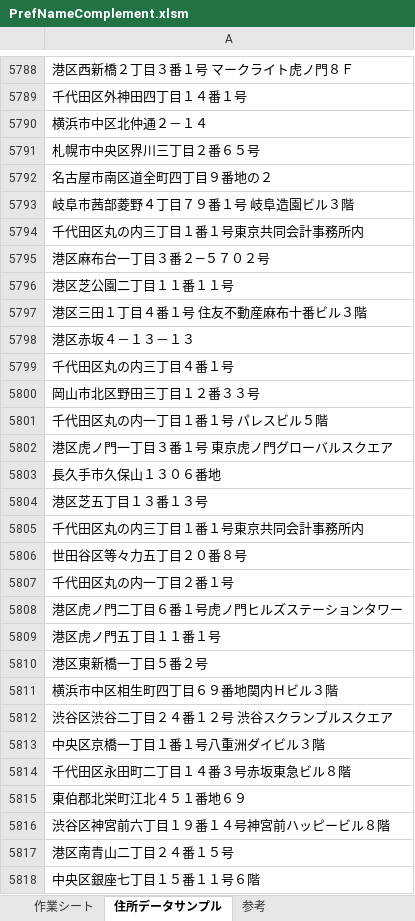
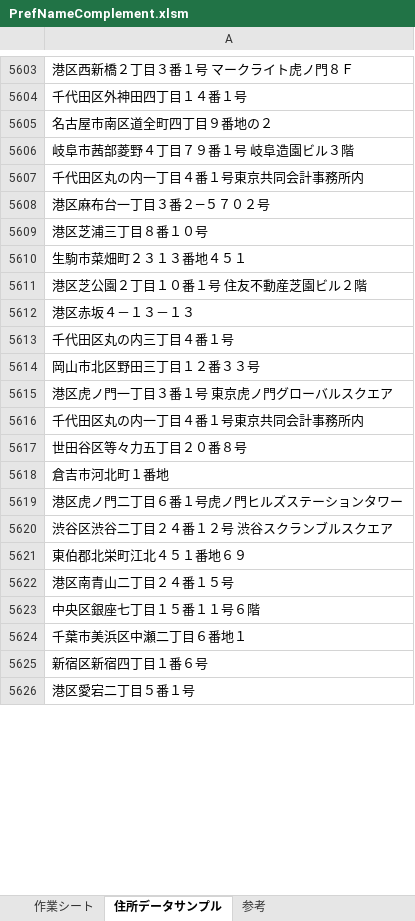
Before and after one commit to rie1234k/ExcelVBA_Tips, an Excel workbook: PrefNameComplement/PrefNameComplement.xlsm, sheet 住所データサンプル, drawn as a sheet; only a part is shown, gaps mark what is left out; the shorter side is filled out with more unchanged rows; values as stored, in another font and other column widths than the file's, no borders; removed rows and columns are numbered as before the commit, all else as after; the diff covers the shown part only; the diff names each change by its address in the sheet, - before the commit and + after, or states it on an @@ line.

```diff
--- a/PrefNameComplement/PrefNameComplement.xlsm (sheet 住所データサンプル)
+++ b/PrefNameComplement/PrefNameComplement.xlsm (sheet 住所データサンプル)
-row 5790: 横浜市中区北仲通２－１４
-row 5791: 札幌市中央区界川三丁目２番６５号
-row 5794: 千代田区丸の内三丁目１番１号東京共同会計事務所内
+row 5607: 千代田区丸の内一丁目４番１号東京共同会計事務所内
-A5609: 港区芝公園二丁目１１番１１号
+A5609: 港区芝浦三丁目８番１０号
-A5610: 港区三田１丁目４番１号 住友不動産麻布十番ビル３階
+A5610: 生駒市菜畑町２３１３番地４５１
+row 5611: 港区芝公園２丁目１０番１号 住友不動産芝園ビル２階
-row 5801: 千代田区丸の内一丁目１番１号 パレスビル５階
+row 6857: 千代田区丸の内一丁目１番１号 パレスビル５階
-A5616: 長久手市久保山１３０６番地
+A5616: 千代田区丸の内一丁目４番１号東京共同会計事務所内
-row 5804: 港区芝五丁目１３番１３号
-row 5805: 千代田区丸の内三丁目１番１号東京共同会計事務所内
-A5618: 千代田区丸の内一丁目２番１号
+A5618: 倉吉市河北町１番地
-row 5809: 港区虎ノ門五丁目１１番１号
-row 5810: 港区東新橋一丁目５番２号
-A5620: 横浜市中区相生町四丁目６９番地関内Ｈビル３階
+A5620: 渋谷区渋谷二丁目２４番１２号 渋谷スクランブルスクエア
-row 5812: 渋谷区渋谷二丁目２４番１２号 渋谷スクランブルスクエア
-row 5813: 中央区京橋一丁目１番１号八重洲ダイビル３階
-row 5814: 千代田区永田町二丁目１４番３号赤坂東急ビル８階
-row 5816: 渋谷区神宮前六丁目１９番１４号神宮前ハッピービル８階
```
Also changed, not shown: 601 added rows, 349 removed rows, 28 moved rows and 361 edited cells elsewhere in this sheet, sheet 作業シート, sheet 参考, 2 other files.
